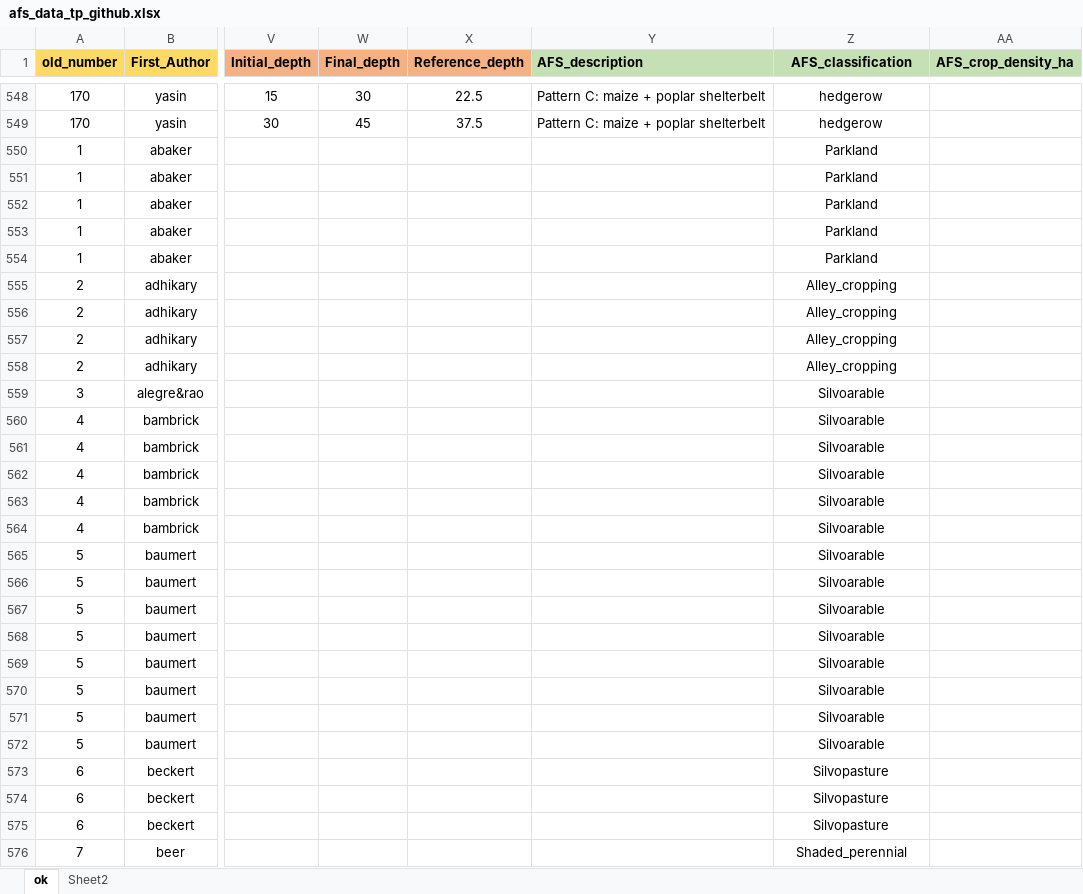
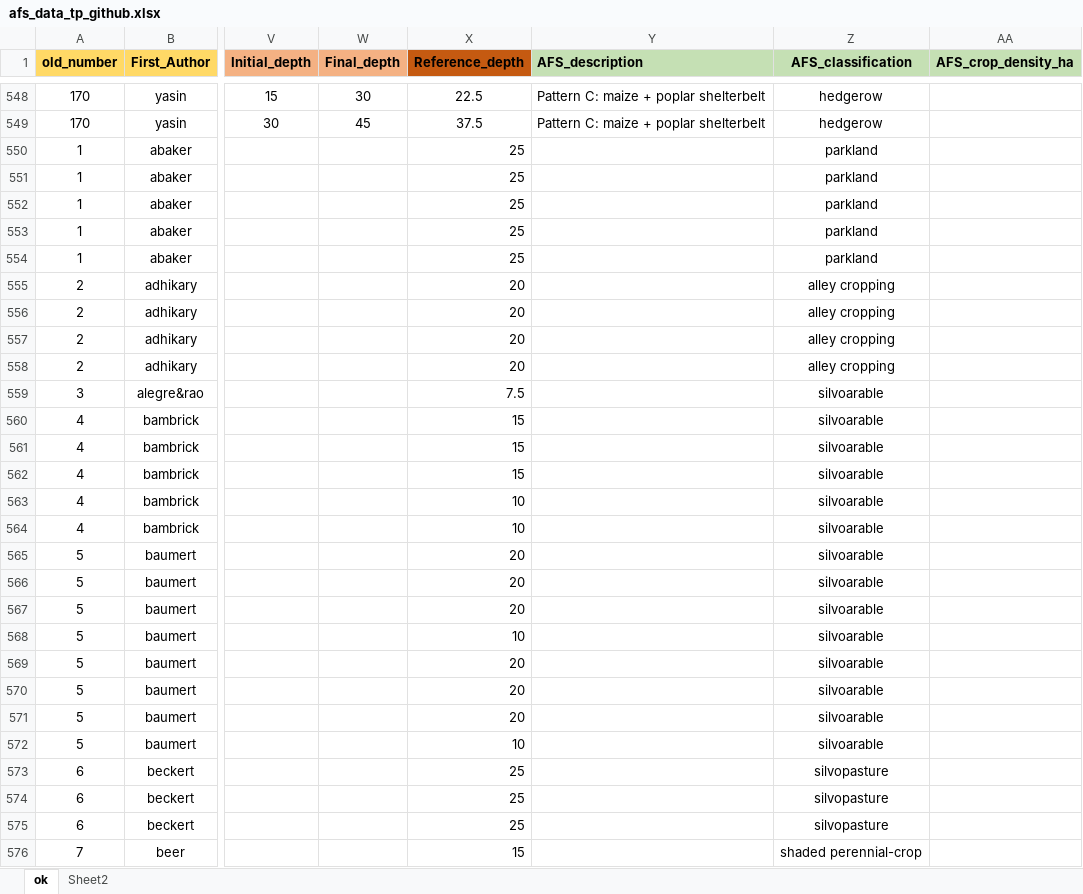
Before and after one commit to ilmenichetti/afs_tp, an Excel workbook: afs_data_tp_github.xlsx, sheet ok, drawn as a sheet; only a part is shown, gaps mark what is left out; values as stored, in another font and other column widths than the file's, no borders; the diff covers the shown part only; the diff names each change by its address in the sheet, - before the commit and + after, or states it on an @@ line.

Commit message:
tp_20220609_2

```diff
--- a/afs_data_tp_github.xlsx (sheet ok)
+++ b/afs_data_tp_github.xlsx (sheet ok)
-X1 fill: #F4B183
+X1 fill: #C55A11
-X550:X554 (Reference_depth): (empty)
+X550:X554 (Reference_depth): 25
-Z550:Z554 (AFS_classification): Parkland
+Z550:Z554 (AFS_classification): parkland
-X555:X558 (Reference_depth): (empty)
+X555:X558 (Reference_depth): 20
-Z555:Z558 (AFS_classification): Alley_cropping
+Z555:Z558 (AFS_classification): alley cropping
-X559 (Reference_depth): (empty)
+X559 (Reference_depth): 7.5
-Z559:Z572 (AFS_classification): Silvoarable
+Z559:Z572 (AFS_classification): silvoarable
-X560:X562 (Reference_depth): (empty)
+X560:X562 (Reference_depth): 15
-X563:X564 (Reference_depth): (empty)
+X563:X564 (Reference_depth): 10
-X565:X567 (Reference_depth): (empty)
+X565:X567 (Reference_depth): 20
-X568 (Reference_depth): (empty)
+X568 (Reference_depth): 10
-X569:X571 (Reference_depth): (empty)
+X569:X571 (Reference_depth): 20
-X572 (Reference_depth): (empty)
+X572 (Reference_depth): 10
-X573:X575 (Reference_depth): (empty)
+X573:X575 (Reference_depth): 25
-Z573:Z575 (AFS_classification): Silvopasture
+Z573:Z575 (AFS_classification): silvopasture
-X576 (Reference_depth): (empty)
+X576 (Reference_depth): 15
-Z576 (AFS_classification): Shaded_perennial
+Z576 (AFS_classification): shaded perennial-crop
```
Also changed, not shown: 1807 edited cells elsewhere in this sheet.
